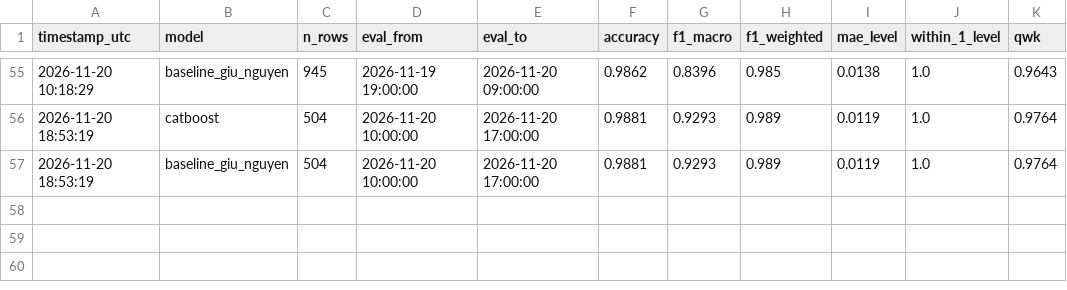
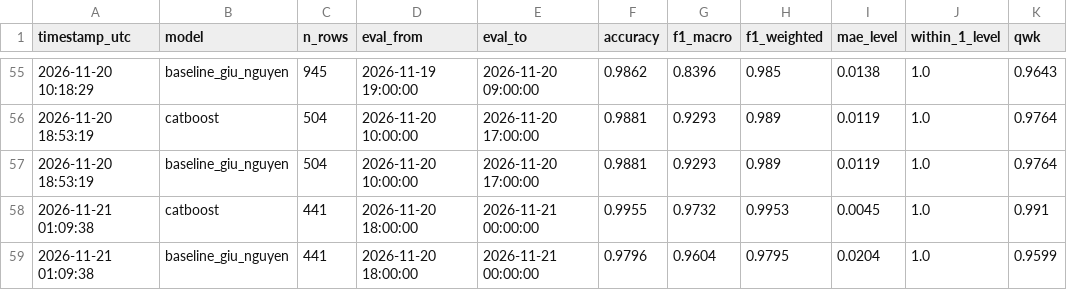
Before and after one commit to nguyenanhtuak456-beep/asthma-prediction-system, a CSV file: predictions/metrics.csv, drawn as a sheet; only a part is shown, gaps mark what is left out.

```diff
--- a/predictions/metrics.csv
+++ b/predictions/metrics.csv
@@ -57 +57,3 @@ timestamp_utc,model,n_rows,eval_from,eval_to,accuracy,f1_macro,f1_weighted,mae_l
 2026-11-20 18:53:19,baseline_giu_nguyen,504,2026-11-20 10:00:00,2026-11-20 17:00:00,0.9881,0.9293,0.989,0.0119,1.0,0.9764
+2026-11-21 01:09:38,catboost,441,2026-11-20 18:00:00,2026-11-21 00:00:00,0.9955,0.9732,0.9953,0.0045,1.0,0.991
+2026-11-21 01:09:38,baseline_giu_nguyen,441,2026-11-20 18:00:00,2026-11-21 00:00:00,0.9796,0.9604,0.9795,0.0204,1.0,0.9599
```
Also changed, not shown: predictions/latest_predictions.csv, predictions/metrics_per_class.csv, 2 other files.
